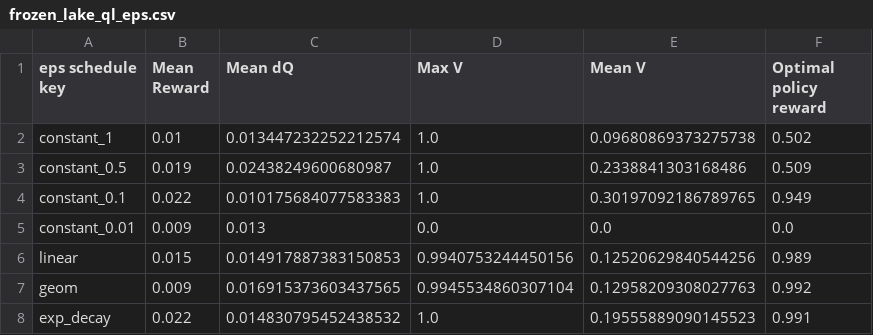
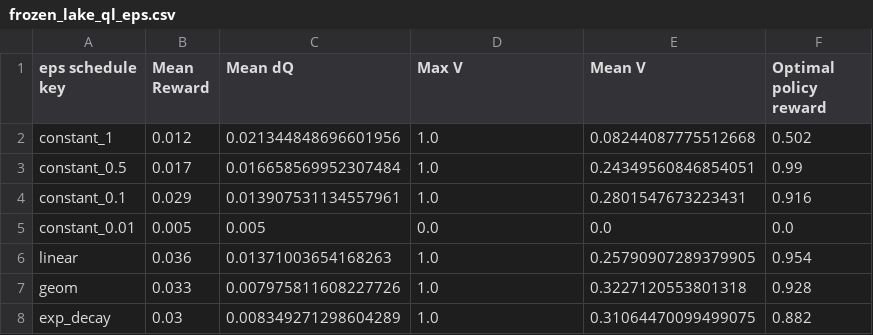
Before and after one commit to agnesbao/cs7641-assignments, a CSV file: MDP/assignment4/data/frozen_lake_ql_eps.csv, drawn as a sheet.

```diff
--- a/MDP/assignment4/data/frozen_lake_ql_eps.csv
+++ b/MDP/assignment4/data/frozen_lake_ql_eps.csv
@@ -1,8 +1,8 @@
 eps schedule key,Mean Reward,Mean dQ,Max V,Mean V,Optimal policy reward
-constant_1,0.01,0.013447232252212574,1.0,0.09680869373275738,0.502
-constant_0.5,0.019,0.02438249600680987,1.0,0.2338841303168486,0.509
-constant_0.1,0.022,0.010175684077583383,1.0,0.30197092186789765,0.949
-constant_0.01,0.009,0.013,0.0,0.0,0.0
-linear,0.015,0.014917887383150853,0.9940753244450156,0.12520629840544256,0.989
-geom,0.009,0.016915373603437565,0.9945534860307104,0.12958209308027763,0.992
-exp_decay,0.022,0.014830795452438532,1.0,0.19555889090145523,0.991
+constant_1,0.012,0.021344848696601956,1.0,0.08244087775512668,0.502
+constant_0.5,0.017,0.016658569952307484,1.0,0.24349560846854051,0.99
+constant_0.1,0.029,0.013907531134557961,1.0,0.2801547673223431,0.916
+constant_0.01,0.005,0.005,0.0,0.0,0.0
+linear,0.036,0.01371003654168263,1.0,0.25790907289379905,0.954
+geom,0.033,0.007975811608227726,1.0,0.3227120553801318,0.928
+exp_decay,0.03,0.008349271298604289,1.0,0.31064470099499075,0.882
```
Also changed, not shown: MDP/assignment4/data/frozen_lake_ql_eps_V.csv, MDP/assignment4/data/frozen_lake_ql_eps_policy.csv, 3 other files.
